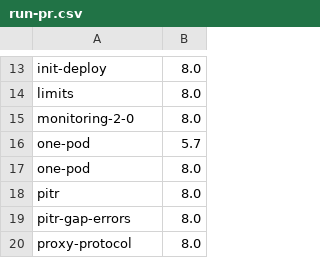
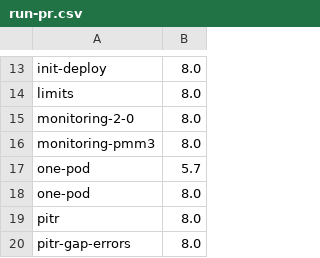
Before and after one commit to percona/percona-xtradb-cluster-operator, a CSV file: e2e-tests/run-pr.csv, drawn as a sheet; only a part is shown, gaps mark what is left out; the shorter side is filled out with more unchanged rows; the diff names each change by its address in the sheet, - before the commit and + after, or states it on an @@ line.

Commit message:
update e2e tests with more assertions

```diff
--- a/e2e-tests/run-pr.csv
+++ b/e2e-tests/run-pr.csv
+row 16: monitoring-pmm3 | 8.0
```
Also changed, not shown: e2e-tests/run-release.csv, 4 other files.
